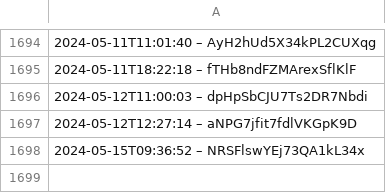
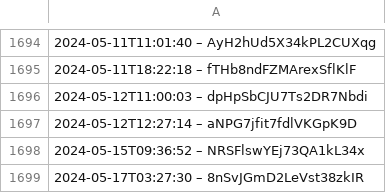
Before and after one commit to slunfuedrac/arbitrage-bot, a CSV file: data.csv, drawn as a sheet; only a part is shown, gaps mark what is left out.

```diff
--- a/data.csv
+++ b/data.csv
@@ -1698 +1698,2 @@
 2024-05-15T09:36:52 – NRSFlswYEj73QA1kL34x
+2024-05-17T03:27:30 – 8nSvJGmD2LeVst38zkIR
```
